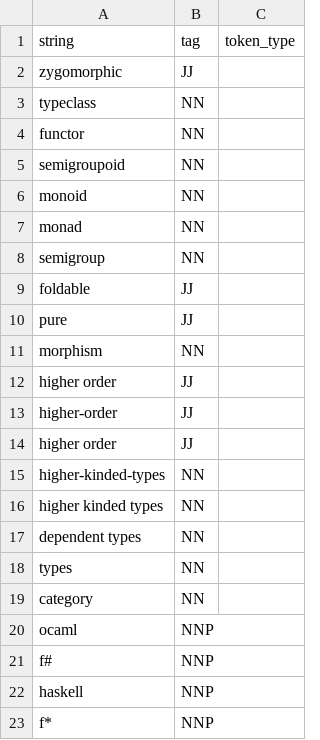
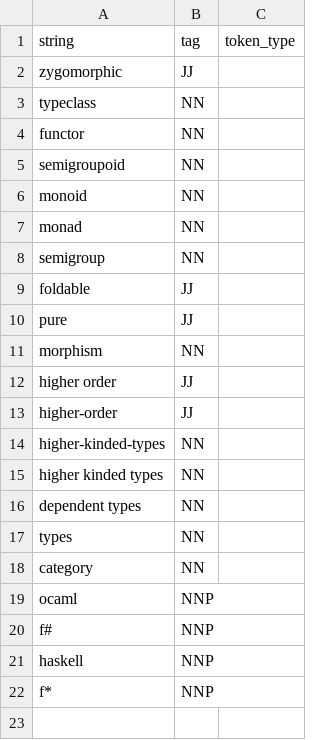
Before and after one commit to coalpha/brown-bear, a CSV file: dict/source/prog-fp.tokens.csv, drawn as a sheet; the diff names each change by its address in the sheet, - before the commit and + after, or states it on an @@ line.

```diff
--- a/dict/source/prog-fp.tokens.csv
+++ b/dict/source/prog-fp.tokens.csv
-row 14: higher order | JJ
```
Also changed, not shown: dict/source/bw-general.tokens.csv, dict/source/school.tokens.csv, 11 other files.
